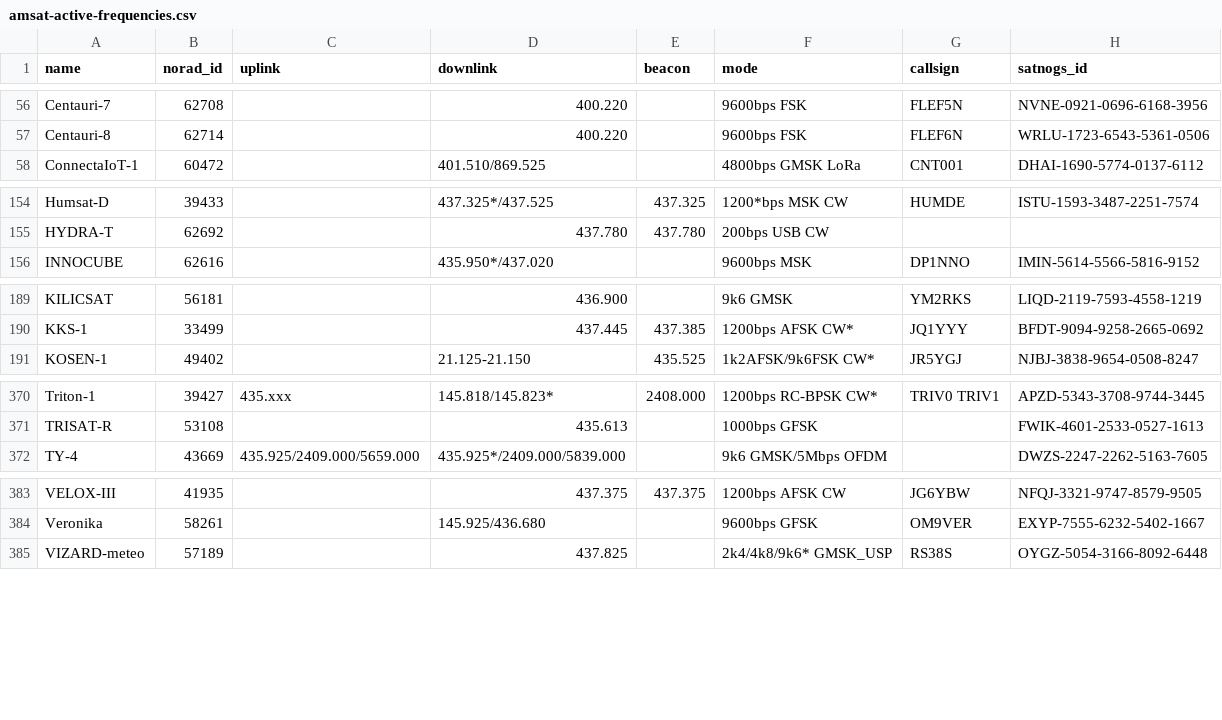
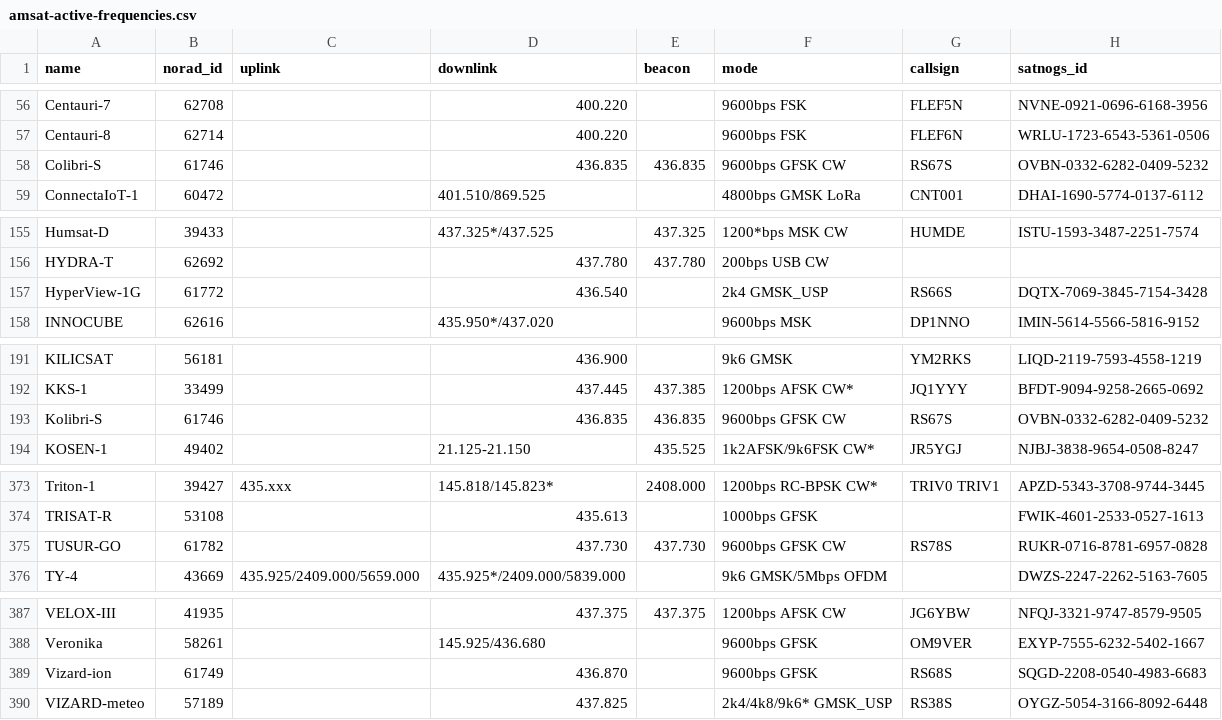
Before and after one commit to hyundotio/amateur-satellite-database, a CSV file: data/amsat-active-frequencies.csv, drawn as a sheet; only a part is shown, gaps mark what is left out.

```diff
--- a/data/amsat-active-frequencies.csv
+++ b/data/amsat-active-frequencies.csv
@@ -57,2 +57,3 @@ Centauri-7,62708,,400.220,,9600bps FSK,FLEF5N,NVNE-0921-0696-6168-3956
 Centauri-8,62714,,400.220,,9600bps FSK,FLEF6N,WRLU-1723-6543-5361-0506
+Colibri-S,61746,,436.835,436.835,9600bps GFSK CW,RS67S,OVBN-0332-6282-0409-5232
 ConnectaIoT-1,60472,,401.510/869.525,,4800bps GMSK LoRa,CNT001,DHAI-1690-5774-0137-6112
@@ -155,2 +156,3 @@ Humsat-D,39433,,437.325*/437.525,437.325,1200*bps MSK CW,HUMDE,ISTU-1593-3487-22
 HYDRA-T,62692,,437.780,437.780,200bps USB CW,,
+HyperView-1G,61772,,436.540,,2k4 GMSK_USP,RS66S,DQTX-7069-3845-7154-3428
 INNOCUBE,62616,,435.950*/437.020,,9600bps MSK,DP1NNO,IMIN-5614-5566-5816-9152
@@ -190,2 +192,3 @@ KILICSAT,56181,,436.900,,9k6 GMSK,YM2RKS,LIQD-2119-7593-4558-1219
 KKS-1,33499,,437.445,437.385,1200bps AFSK CW*,JQ1YYY,BFDT-9094-9258-2665-0692
+Kolibri-S,61746,,436.835,436.835,9600bps GFSK CW,RS67S,OVBN-0332-6282-0409-5232
 KOSEN-1,49402,,21.125-21.150,435.525,1k2AFSK/9k6FSK CW*,JR5YGJ,NJBJ-3838-9654-0508-8247
@@ -371,2 +374,3 @@ Triton-1,39427,435.xxx,145.818/145.823*,2408.000,1200bps RC-BPSK CW*,TRIV0 TRIV1
 TRISAT-R,53108,,435.613,,1000bps GFSK,,FWIK-4601-2533-0527-1613
+TUSUR-GO,61782,,437.730,437.730,9600bps GFSK CW,RS78S,RUKR-0716-8781-6957-0828
 TY-4,43669,435.925/2409.000/5659.000,435.925*/2409.000/5839.000,,9k6 GMSK/5Mbps OFDM,,DWZS-2247-2262-5163-7605
@@ -384,2 +388,3 @@ VELOX-III,41935,,437.375,437.375,1200bps AFSK CW,JG6YBW,NFQJ-3321-9747-8579-9505
 Veronika,58261,,145.925/436.680,,9600bps GFSK,OM9VER,EXYP-7555-6232-5402-1667
+Vizard-ion,61749,,436.870,,9600bps GFSK,RS68S,SQGD-2208-0540-4983-6683
 VIZARD-meteo,57189,,437.825,,2k4/4k8/9k6* GMSK_USP,RS38S,OYGZ-5054-3166-8092-6448
```
Also changed, not shown: data/amsat-all-frequencies.csv, 2 other files.
